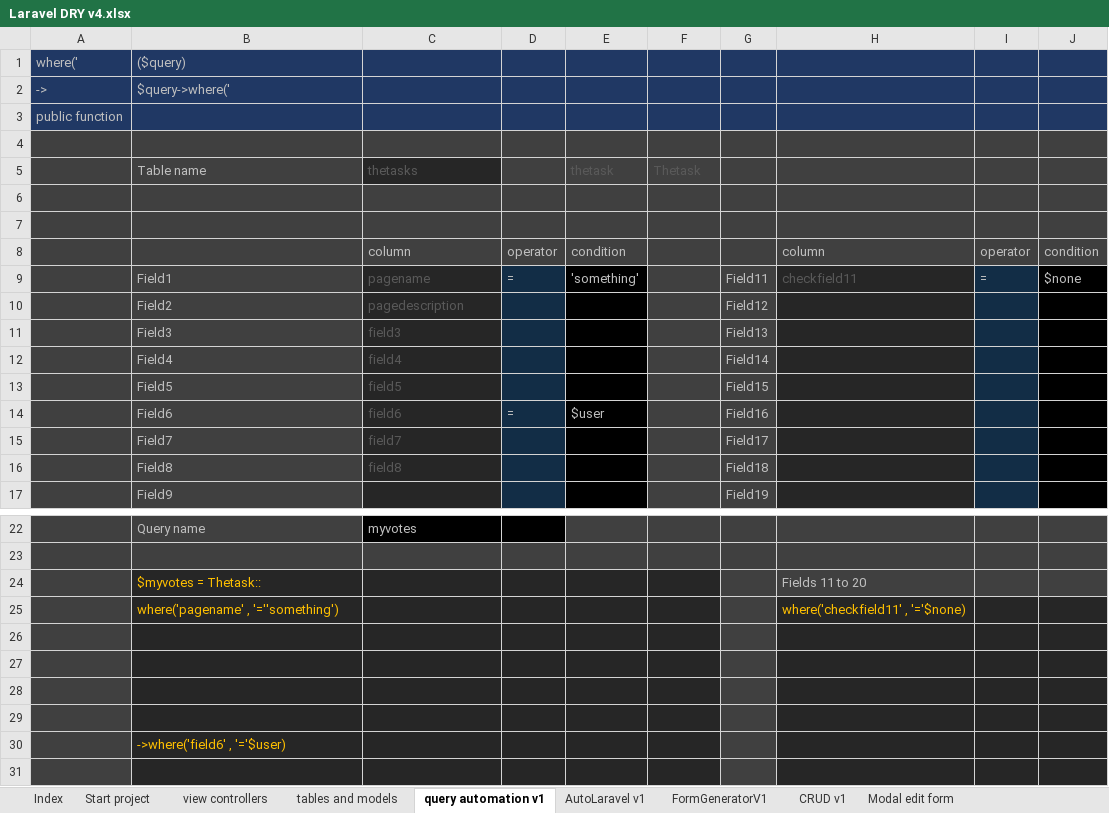
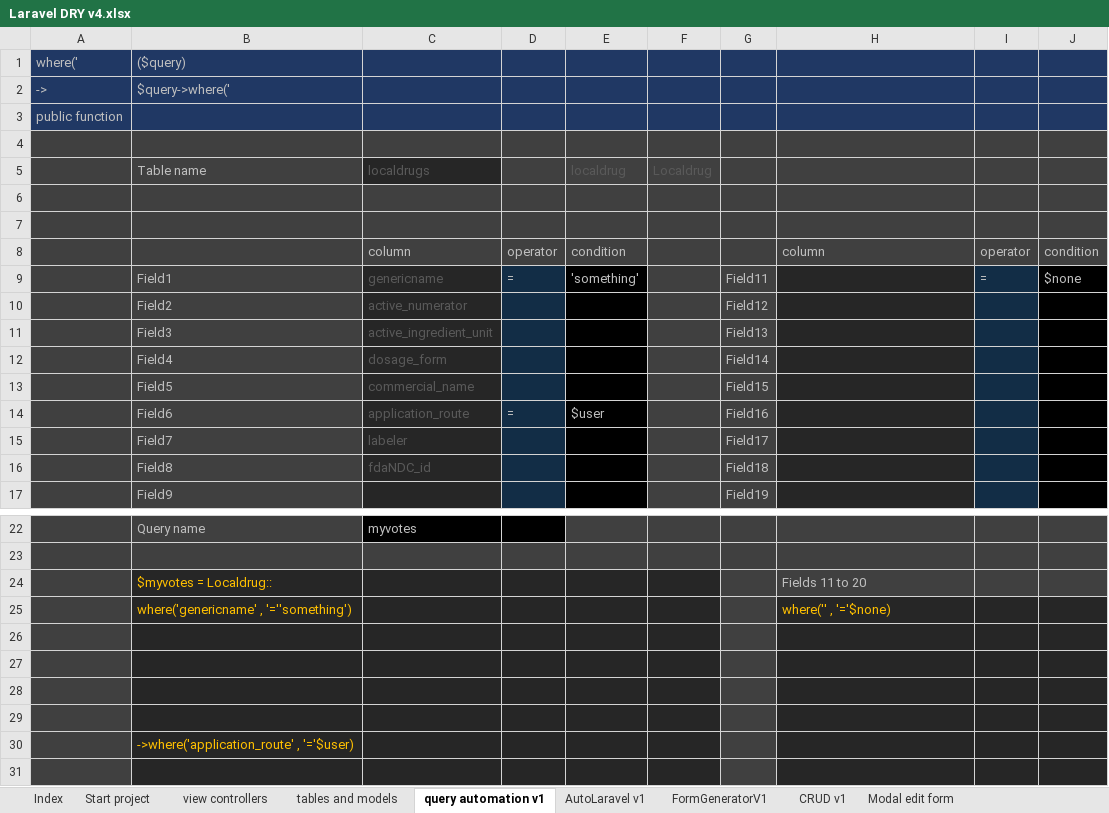
Before and after one commit to alejoto/edry2, an Excel workbook: public/support docs/Laravel DRY v4.xlsx, sheet query automation v1, drawn as a sheet; only a part is shown, gaps mark what is left out; values as stored, in another font and other column widths than the file's, no borders; charts and pictures not drawn; removed rows and columns are numbered as before the commit, all else as after; the diff covers the shown part only; the diff names each change by its address in the sheet, - before the commit and + after, or states it on an @@ line.

```diff
--- a/public/support docs/Laravel DRY v4.xlsx (sheet query automation v1)
+++ b/public/support docs/Laravel DRY v4.xlsx (sheet query automation v1)
-row 5:  | Table name | thetasks |  | thetask | Thetask
+row 5:  | Table name | localdrugs |  | localdrug | Localdrug
-C9: pagename
+C9: genericname
-H9: checkfield11
+H9: (empty)
-C10: pagedescription
+C10: active_numerator
-C11: field3
+C11: active_ingredient_unit
-C12: field4
+C12: dosage_form
-C13: field5
+C13: commercial_name
-C14: field6
+C14: application_route
-C15: field7
+C15: labeler
-C16: field8
+C16: fdaNDC_id
-B24: $myvotes = Thetask::
+B24: $myvotes = Localdrug::
-row 25:  | where('pagename' , '=''something') |  |  |  |  |  | where('checkfield11' , '='$none)
+row 25:  | where('genericname' , '=''something') |  |  |  |  |  | where('' , '='$none)
-B30: ->where('field6' , '='$user)
+B30: ->where('application_route' , '='$user)
```
Also changed, not shown: 2 edited cells elsewhere in this sheet, sheet tables and models, sheet git commands, sheet Start project, sheet view controllers, formulas that keep their value, hidden cells.
